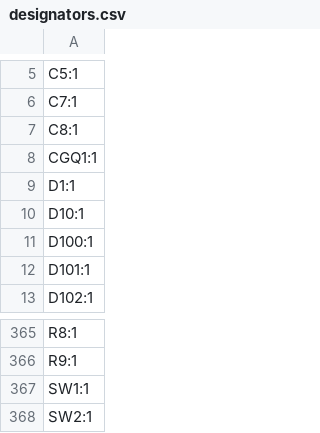
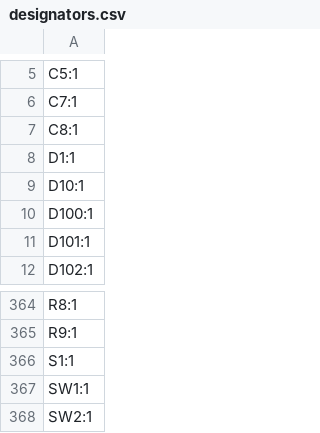
Before and after one commit to badgeteam/hackerhotel2027-hardware, a CSV file: production/designators.csv, drawn as a sheet; only a part is shown, gaps mark what is left out; removed rows and columns are numbered as before the commit, all else as after; the diff names each change by its address in the sheet, - before the commit and + after, or states it on an @@ line.

```diff
--- a/production/designators.csv
+++ b/production/designators.csv
-row 8: CGQ1:1
+row 366: S1:1
```
Also changed, not shown: production/bom.csv, production/positions.csv, 4 other files.
